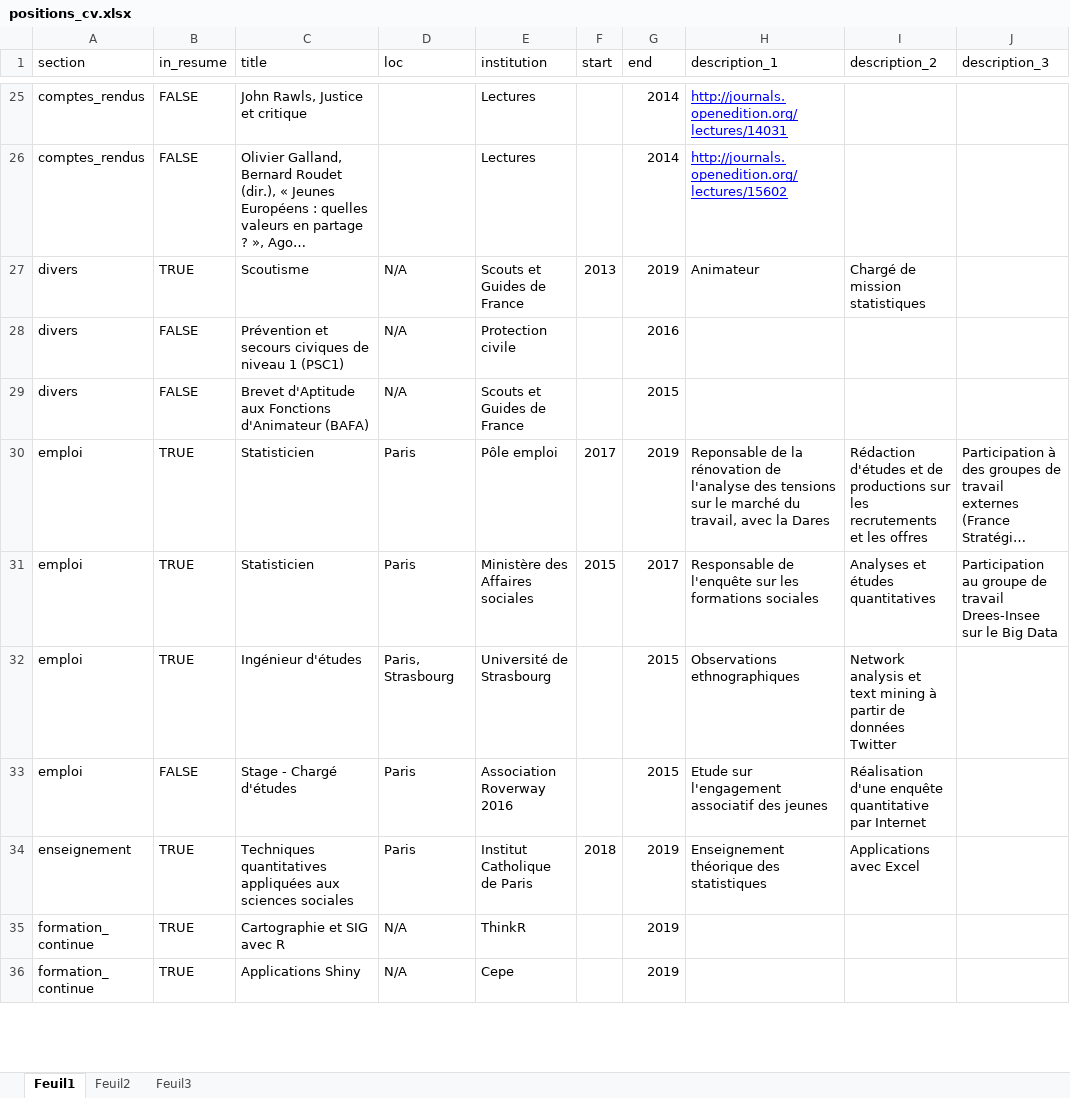
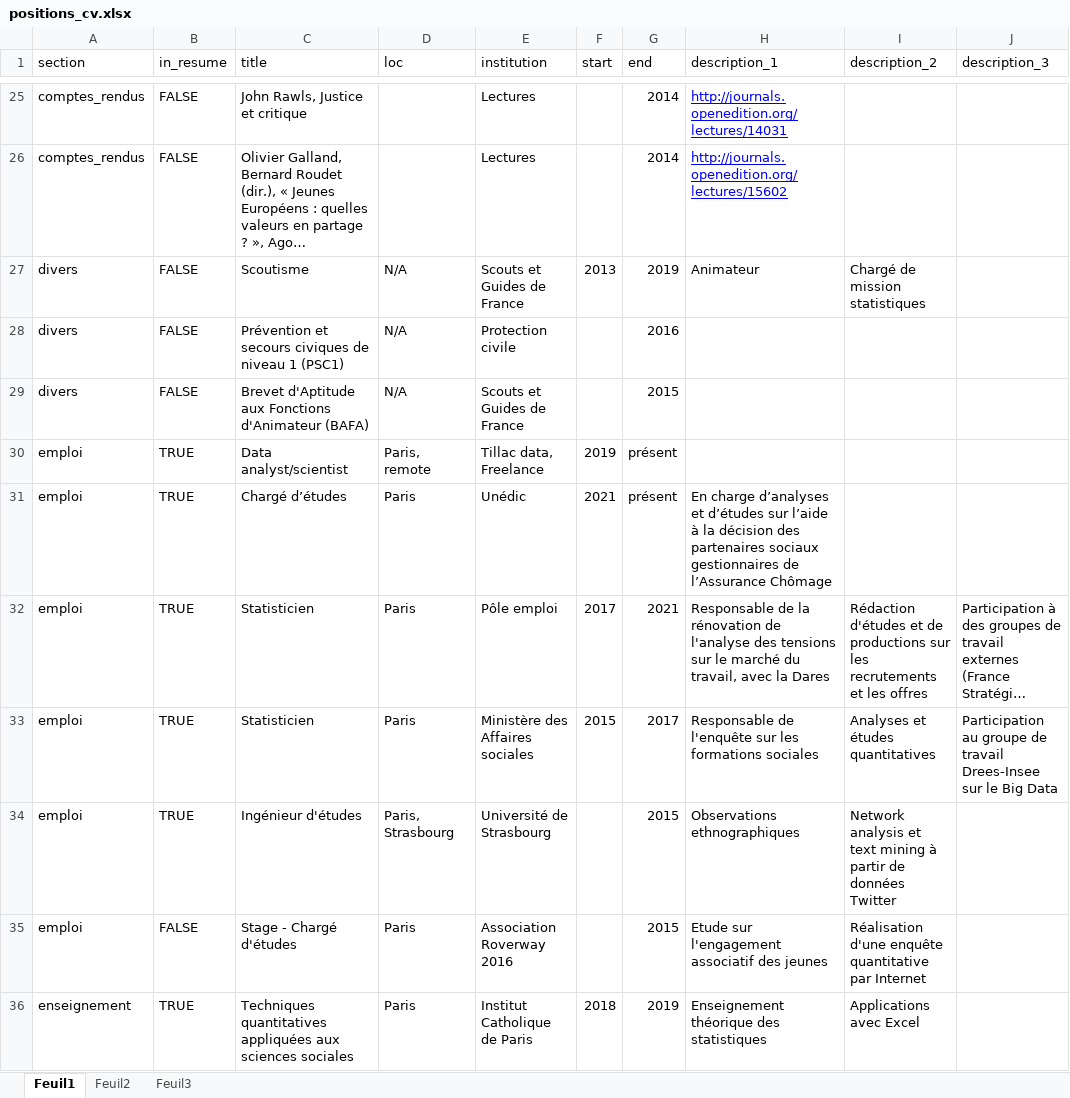
Before and after one commit to tvroylandt/curriculum, an Excel workbook: positions_cv.xlsx, sheet Feuil1, drawn as a sheet; only a part is shown, gaps mark what is left out; the shorter side is filled out with more unchanged rows; long unchanged cells end in …; values as stored, in another font and other column widths than the file's, no borders; addresses are those after the commit; the diff covers the shown part only; the diff names each change by its address in the sheet, - before the commit and + after, or states it on an @@ line.

```diff
--- a/positions_cv.xlsx (sheet Feuil1)
+++ b/positions_cv.xlsx (sheet Feuil1)
-B27 (in_resume): TRUE
+B27 (in_resume): FALSE
+row 30: emploi | TRUE | Data analyst/scientist | Paris, remote | Tillac data, Freelance | 2019 | présent
+row 31: emploi | TRUE | Chargé d’études | Paris | Unédic | 2021 | présent | En charge d’analyses et d’études sur l’aide à la décision des partenaires sociaux gestionnaires de l’Assurance Chômage
-G32 (end): 2019
+G32 (end): 2021
-H32 (description_1): Reponsable de la…
+H32 (description_1): Responsable de la…
```
Also changed, not shown: 2 added rows and 1 edited cell elsewhere in this sheet, 28 other files.
